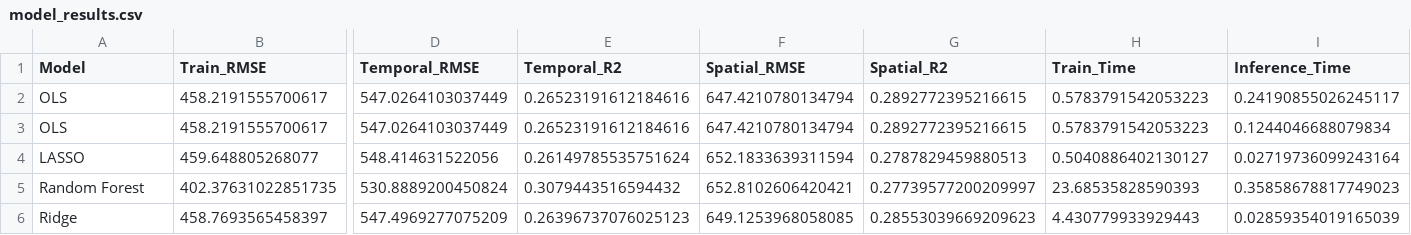
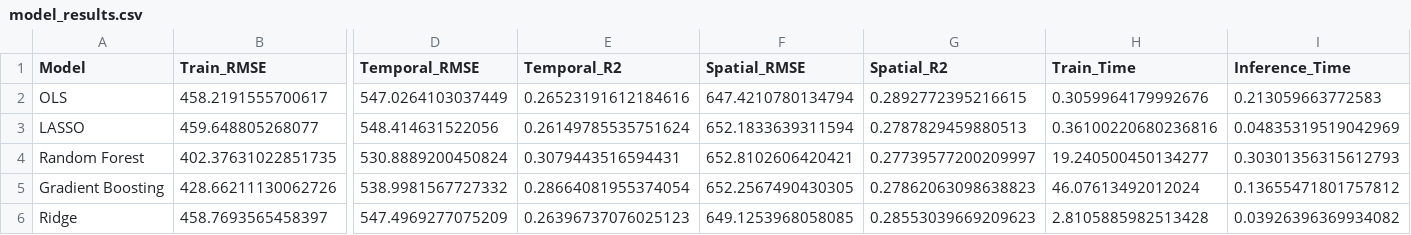
Before and after one commit to balintdecsi/ceu-data-analysis-3-assignments, a CSV file: assignments/assignment-1/model_results.csv, drawn as a sheet; only a part is shown, gaps mark what is left out; removed rows and columns are numbered as before the commit, all else as after; rows hold the shown columns only; the diff names each change by its address in the sheet, - before the commit and + after, or states it on an @@ line.

Commit message:
Fetch data from a notebook cell

```diff
--- a/assignments/assignment-1/model_results.csv
+++ b/assignments/assignment-1/model_results.csv
-H2 (Train_Time): 0.5783791542053223
+H2 (Train_Time): 0.3059964179992676
-I2 (Inference_Time): 0.24190855026245117
+I2 (Inference_Time): 0.213059663772583
-row 3: OLS | 458.2191555700617 | 547.0264103037449 | 0.26523191612184616 | 647.4210780134794 | 0.2892772395216615 | 0.5783791542053223 | 0.1244046688079834
-H3 (Train_Time): 0.5040886402130127
+H3 (Train_Time): 0.36100220680236816
-I3 (Inference_Time): 0.02719736099243164
+I3 (Inference_Time): 0.04835319519042969
-E4 (Temporal_R2): 0.3079443516594432
+E4 (Temporal_R2): 0.3079443516594431
-H4 (Train_Time): 23.68535828590393
+H4 (Train_Time): 19.240500450134277
-I4 (Inference_Time): 0.35858678817749023
+I4 (Inference_Time): 0.30301356315612793
+row 5: Gradient Boosting | 428.66211130062726 | 538.9981567727332 | 0.28664081955374054 | 652.2567490430305 | 0.27862063098638823 | 46.07613492012024 | 0.13655471801757812
-H6 (Train_Time): 4.430779933929443
+H6 (Train_Time): 2.8105885982513428
-I6 (Inference_Time): 0.02859354019165039
+I6 (Inference_Time): 0.03926396369934082
```
Also changed, not shown: 1 other file.
